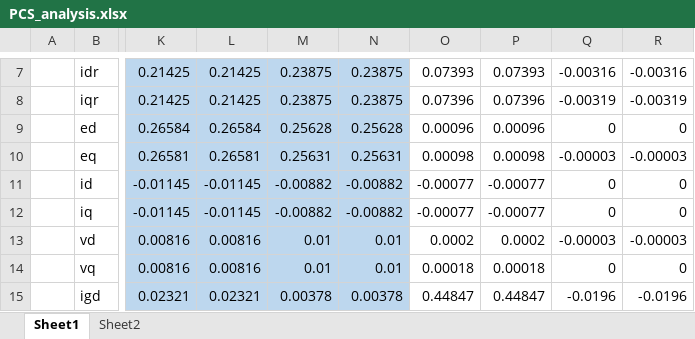
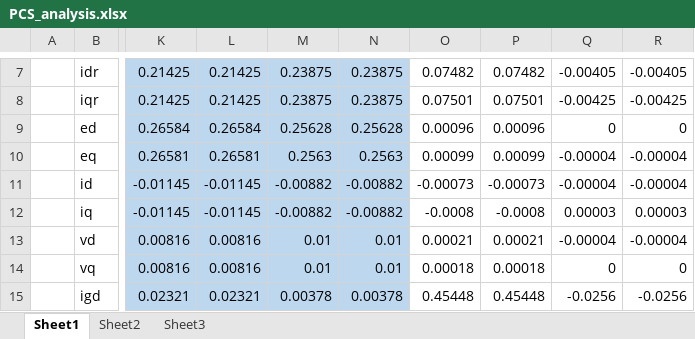
Before and after one commit to Liaoyyy/PCS, an Excel workbook: PCS_analysis.xlsx, sheet Sheet1, drawn as a sheet; only a part is shown, gaps mark what is left out; values as stored, in another font and other column widths than the file's, no borders; the diff covers the shown part only; the diff names each change by its address in the sheet, - before the commit and + after, or states it on an @@ line.

```diff
--- a/PCS_analysis.xlsx (sheet Sheet1)
+++ b/PCS_analysis.xlsx (sheet Sheet1)
+sheet tab: Sheet3
-O7: 0.07393
+O7: 0.07482
-P7: 0.07393
+P7: 0.07482
-Q7: -0.00316
+Q7: -0.00405
-R7: -0.00316
+R7: -0.00405
-O8: 0.07396
+O8: 0.07501
-P8: 0.07396
+P8: 0.07501
-Q8: -0.00319
+Q8: -0.00425
-R8: -0.00319
+R8: -0.00425
-M10: 0.25631
+M10: 0.2563
-N10: 0.25631
+N10: 0.2563
-O10: 0.00098
+O10: 0.00099
-P10: 0.00098
+P10: 0.00099
-Q10: -0.00003
+Q10: -0.00004
-R10: -0.00003
+R10: -0.00004
-O11: -0.00077
+O11: -0.00073
-P11: -0.00077
+P11: -0.00073
-Q11: 0
+Q11: -0.00004
-R11: 0
+R11: -0.00004
-O12: -0.00077
+O12: -0.0008
-P12: -0.00077
+P12: -0.0008
-Q12: 0
+Q12: 0.00003
-R12: 0
+R12: 0.00003
-O13: 0.0002
+O13: 0.00021
-P13: 0.0002
+P13: 0.00021
-Q13: -0.00003
+Q13: -0.00004
-R13: -0.00003
+R13: -0.00004
-O15: 0.44847
+O15: 0.45448
-P15: 0.44847
+P15: 0.45448
-Q15: -0.0196
+Q15: -0.0256
-R15: -0.0196
+R15: -0.0256
```
Also changed, not shown: 16 added rows, 16 removed rows and 45 edited cells elsewhere in this sheet, sheet Sheet2, 17 other files.
